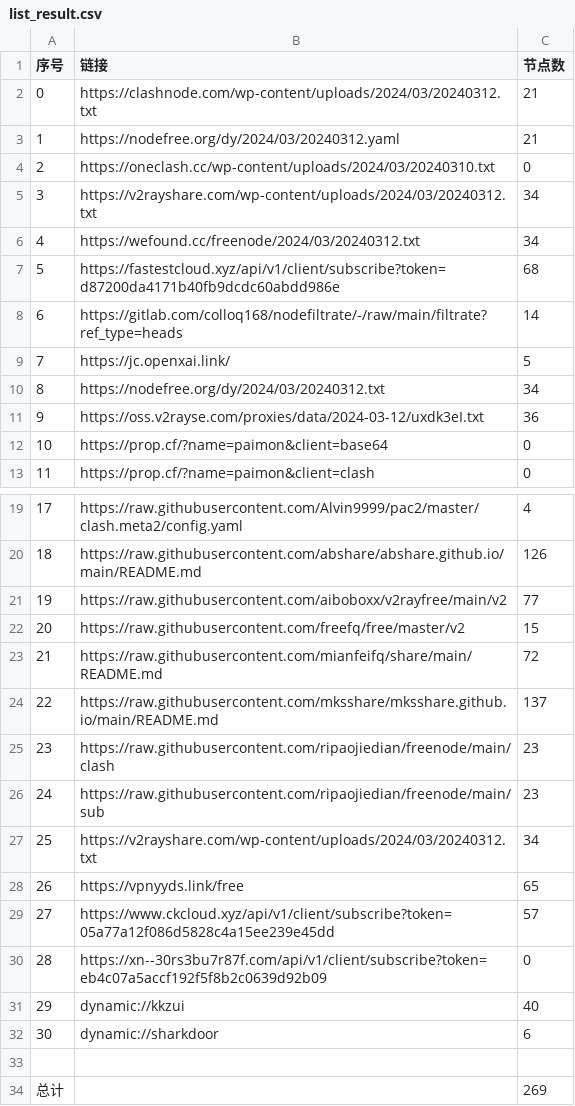
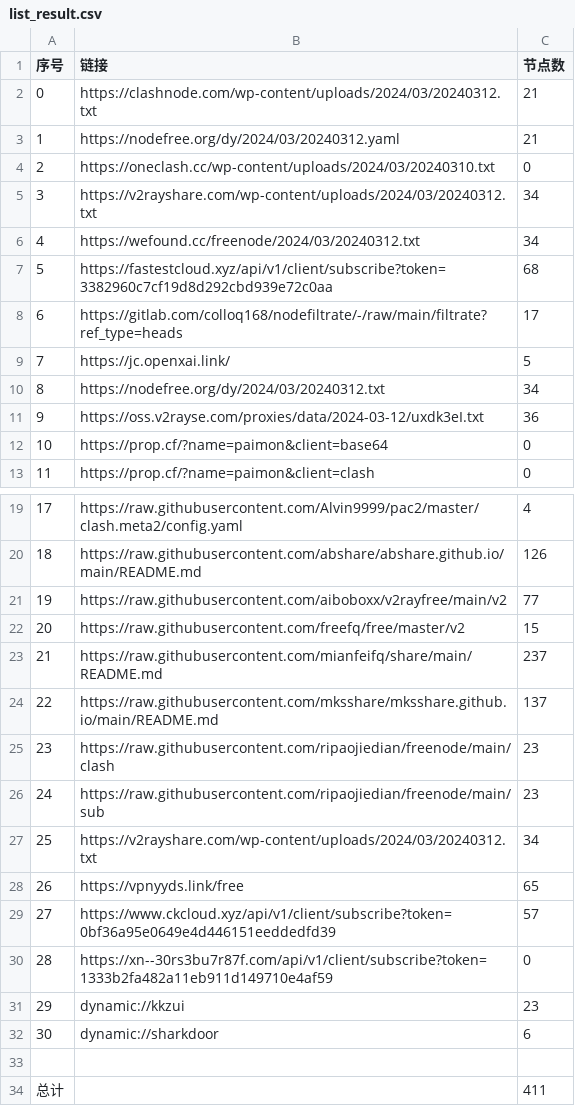
Before and after one commit to qingfeng8888/NoMoreWalls, a CSV file: list_result.csv, drawn as a sheet; only a part is shown, gaps mark what is left out.

```diff
--- a/list_result.csv
+++ b/list_result.csv
@@ -6,4 +6,4 @@
 4,https://wefound.cc/freenode/2024/03/20240312.txt,34
-5,https://fastestcloud.xyz/api/v1/client/subscribe?token=d87200da4171b40fb9dcdc60abdd986e,68
-6,https://gitlab.com/colloq168/nodefiltrate/-/raw/main/filtrate?ref_type=heads,14
+5,https://fastestcloud.xyz/api/v1/client/subscribe?token=3382960c7cf19d8d292cbd939e72c0aa,68
+6,https://gitlab.com/colloq168/nodefiltrate/-/raw/main/filtrate?ref_type=heads,17
 7,https://jc.openxai.link/,5
@@ -22,3 +22,3 @@
 20,https://raw.githubusercontent.com/freefq/free/master/v2,15
-21,https://raw.githubusercontent.com/mianfeifq/share/main/README.md,72
+21,https://raw.githubusercontent.com/mianfeifq/share/main/README.md,237
 22,https://raw.githubusercontent.com/mksshare/mksshare.github.io/main/README.md,137
@@ -28,7 +28,7 @@
 26,https://vpnyyds.link/free,65
-27,https://www.ckcloud.xyz/api/v1/client/subscribe?token=05a77a12f086d5828c4a15ee239e45dd,57
-28,https://xn--30rs3bu7r87f.com/api/v1/client/subscribe?token=eb4c07a5accf192f5f8b2c0639d92b09,0
-29,dynamic://kkzui,40
+27,https://www.ckcloud.xyz/api/v1/client/subscribe?token=0bf36a95e0649e4d446151eeddedfd39,57
+28,https://xn--30rs3bu7r87f.com/api/v1/client/subscribe?token=1333b2fa482a11eb911d149710e4af59,0
+29,dynamic://kkzui,23
 30,dynamic://sharkdoor,6
 
-总计,,269
+总计,,411
```
Also changed, not shown: 12 other files.
